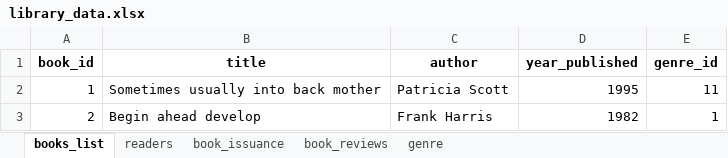
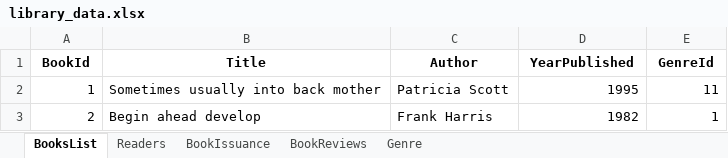
Before and after one commit to azizovm97/project_case_bookmarket, an Excel workbook: source/library_data.xlsx, sheet BooksList, drawn as a sheet; only a part is shown; values as stored, in another font and other column widths than the file's, no borders; removed rows and columns are numbered as before the commit, all else as after; the diff names each change by its address in the sheet, - before the commit and + after, or states it on an @@ line.

```diff
--- a/source/library_data.xlsx (sheet BooksList)
+++ b/source/library_data.xlsx (sheet BooksList)
-sheet tab: books_list
+sheet tab: BooksList
-sheet tab: readers
+sheet tab: Readers
-sheet tab: book_issuance
+sheet tab: BookIssuance
-sheet tab: book_reviews
+sheet tab: BookReviews
-sheet tab: genre
+sheet tab: Genre
-row 1: book_id | title | author | year_published | genre_id
+row 1: BookId | Title | Author | YearPublished | GenreId
```
Also changed, not shown: sheet BookIssuance, sheet Readers, sheet BookReviews, sheet Genre.
